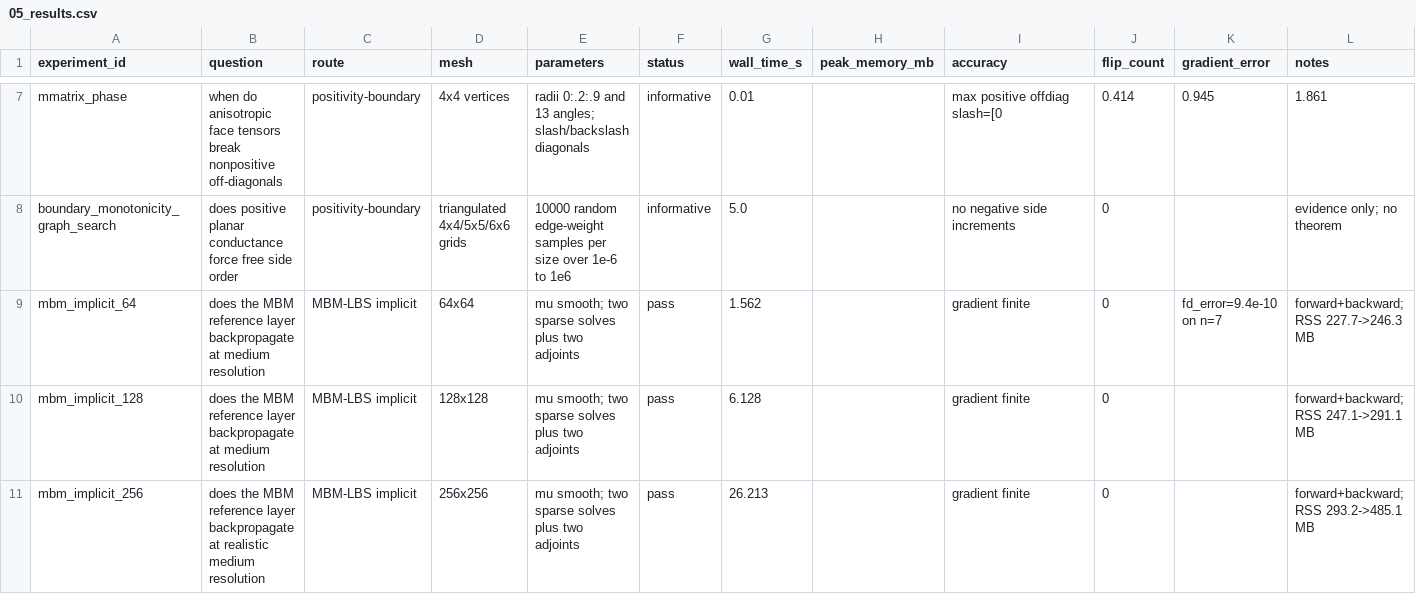
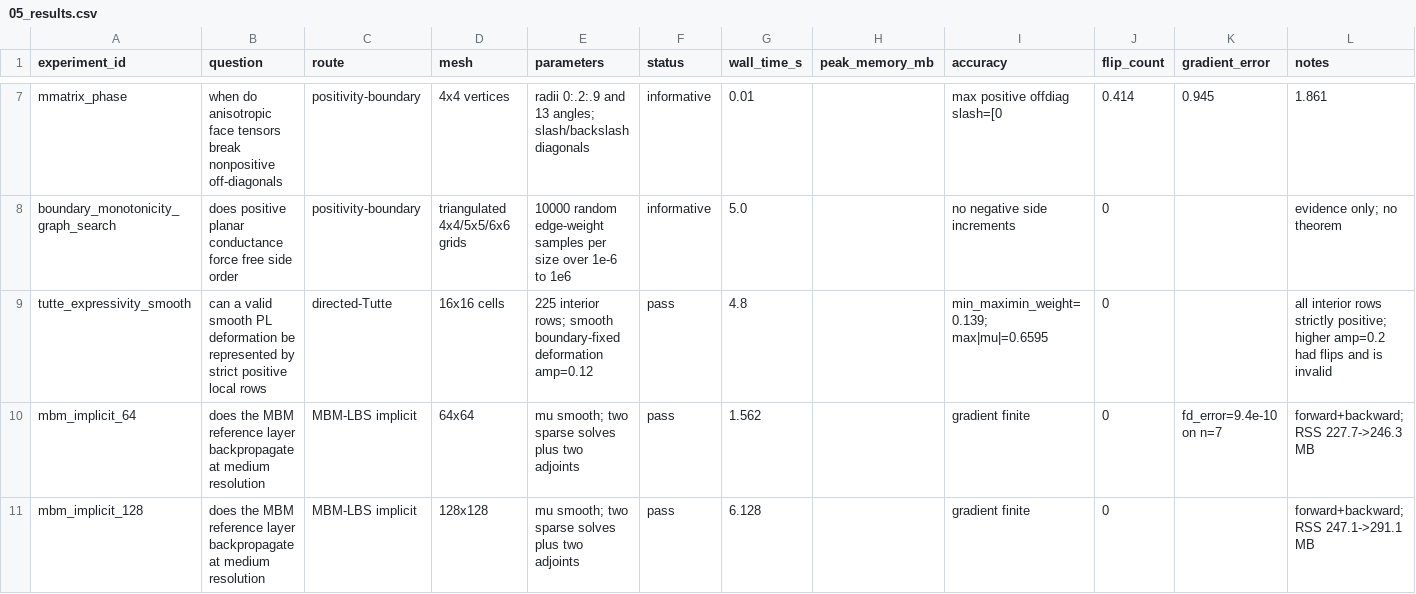
Before and after one commit to Alfred-Xu-CG/forward-beltrami-research, a CSV file: docs/research_phase2/05_results.csv, drawn as a sheet; only a part is shown, gaps mark what is left out; the shorter side is filled out with more unchanged rows; rows hold the shown columns only; the diff names each change by its address in the sheet, - before the commit and + after, or states it on an @@ line.

```diff
--- a/docs/research_phase2/05_results.csv
+++ b/docs/research_phase2/05_results.csv
+row 9: tutte_expressivity_smooth | can a valid smooth PL deformation be represented by strict positive local rows | directed-Tutte | 16x16 cells | 225 interior rows; smooth boundary-fixed deformation amp=0.12 | pass | 4.8 |  | min_maximin_weight=0.139; max|mu|=0.6595 | 0 |  | all interior rows strictly positive; higher amp=0.2 had flips and is invalid
```
Also changed, not shown: 3 other files.
